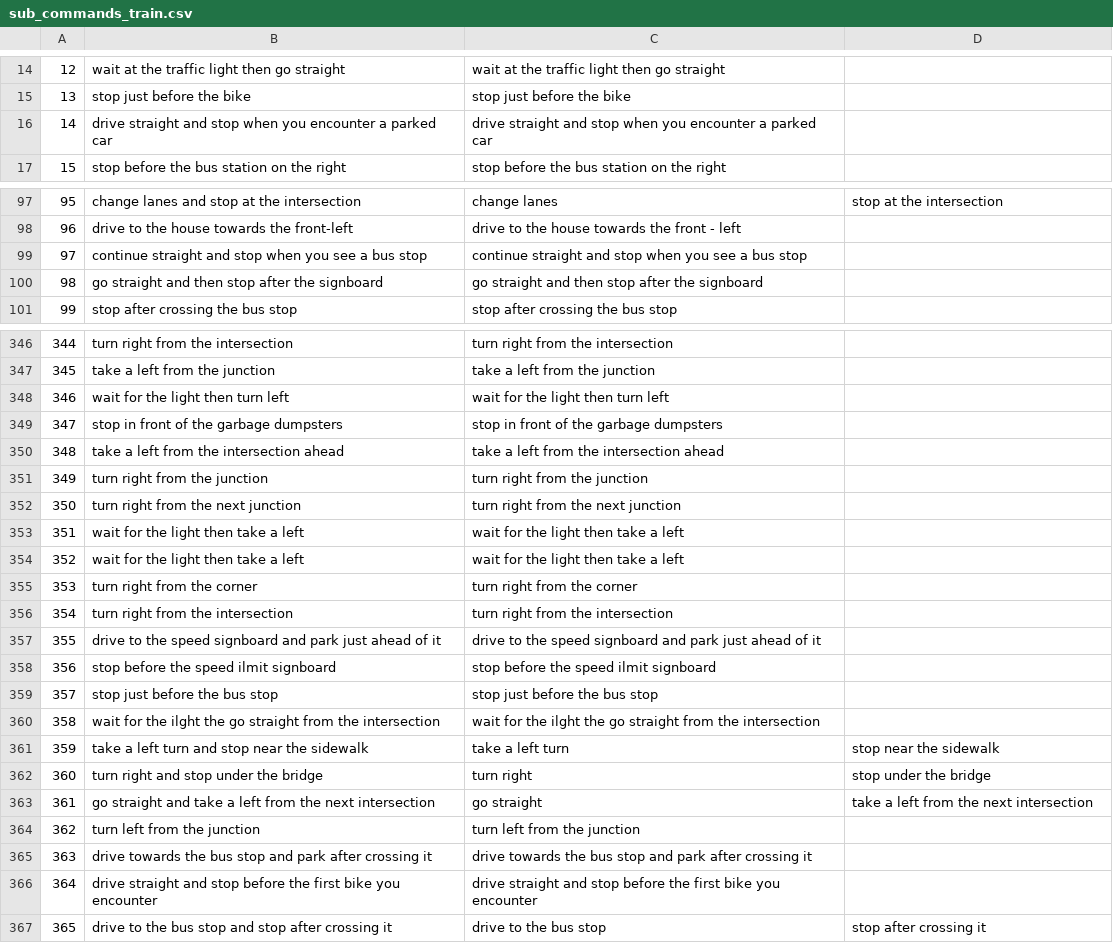
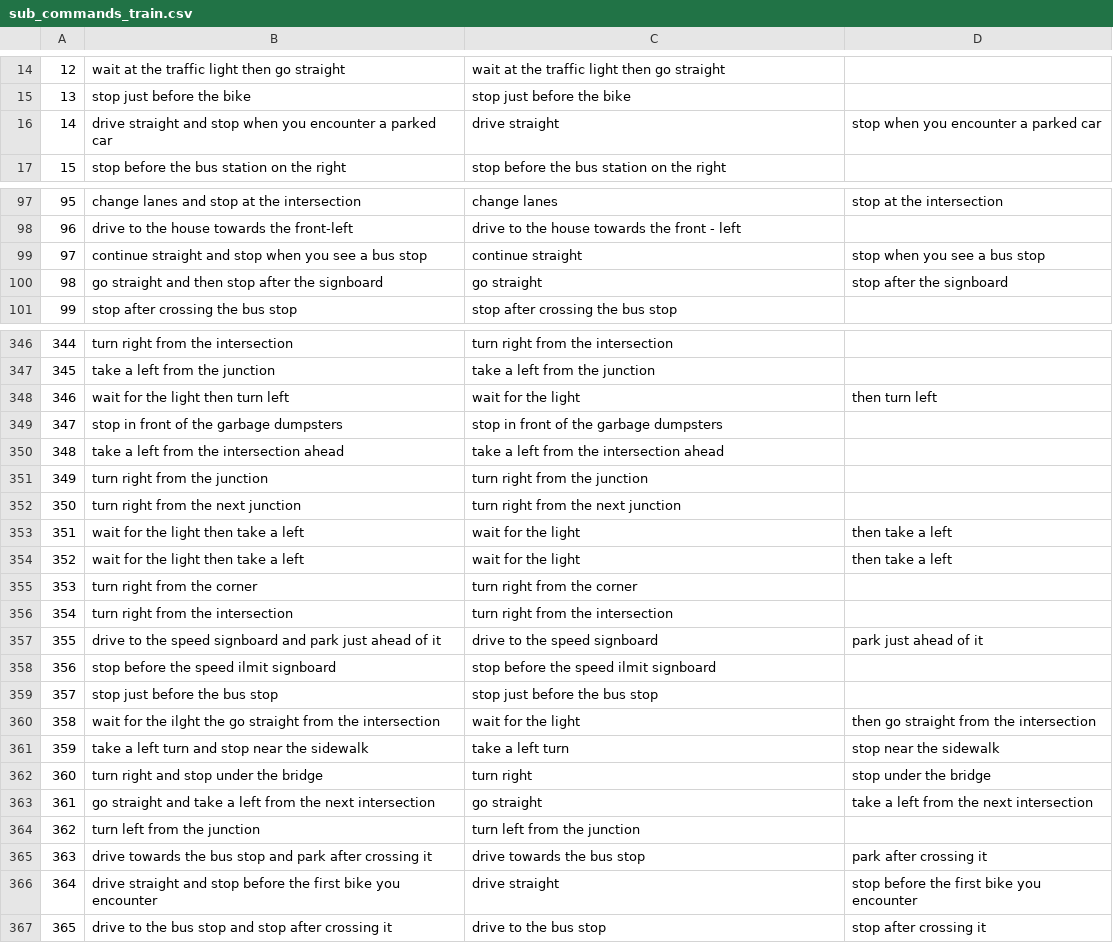
Before and after one commit to kanji95/Carla-Nav-Inference, a CSV file: dataloader/sub_commands_train.csv, drawn as a sheet; only a part is shown, gaps mark what is left out; the diff covers the shown part only.

```diff
--- a/dataloader/sub_commands_train.csv
+++ b/dataloader/sub_commands_train.csv
@@ -15,3 +15,3 @@
 13,stop just before the bike,stop just before the bike,
-14,drive straight and stop when you encounter a parked car,drive straight and stop when you encounter a parked car,
+14,drive straight and stop when you encounter a parked car,drive straight,stop when you encounter a parked car
 15,stop before the bus station on the right,stop before the bus station on the right,
@@ -98,4 +98,4 @@
 96,drive to the house towards the front-left,drive to the house towards the front - left,
-97,continue straight and stop when you see a bus stop,continue straight and stop when you see a bus stop,
-98,go straight and then stop after the signboard,go straight and then stop after the signboard,
+97,continue straight and stop when you see a bus stop,continue straight,stop when you see a bus stop
+98,go straight and then stop after the signboard,go straight,stop after the signboard
 99,stop after crossing the bus stop,stop after crossing the bus stop,
@@ -347,3 +347,3 @@
 345,take a left from the junction,take a left from the junction,
-346,wait for the light then turn left,wait for the light then turn left,
+346,wait for the light then turn left,wait for the light,then turn left
 347,stop in front of the garbage dumpsters,stop in front of the garbage dumpsters,
@@ -352,10 +352,10 @@
 350,turn right from the next junction,turn right from the next junction,
-351,wait for the light then take a left,wait for the light then take a left,
-352,wait for the light then take a left,wait for the light then take a left,
+351,wait for the light then take a left,wait for the light,then take a left
+352,wait for the light then take a left,wait for the light,then take a left
 353,turn right from the corner,turn right from the corner,
 354,turn right from the intersection,turn right from the intersection,
-355,drive to the speed signboard and park just ahead of it,drive to the speed signboard and park just ahead of it,
+355,drive to the speed signboard and park just ahead of it,drive to the speed signboard,park just ahead of it
 356,stop before the speed ilmit signboard,stop before the speed ilmit signboard,
 357,stop just before the bus stop,stop just before the bus stop,
-358,wait for the ilght the go straight from the intersection,wait for the ilght the go straight from the intersection,
+358,wait for the ilght the go straight from the intersection,wait for the light,then go straight from the intersection
 359,take a left turn and stop near the sidewalk,take a left turn,stop near the sidewalk
@@ -364,4 +364,4 @@
 362,turn left from the junction,turn left from the junction,
-363,drive towards the bus stop and park after crossing it,drive towards the bus stop and park after crossing it,
-364,drive straight and stop before the first bike you encounter,drive straight and stop before the first bike you encounter,
+363,drive towards the bus stop and park after crossing it,drive towards the bus stop,park after crossing it
+364,drive straight and stop before the first bike you encounter,drive straight,stop before the first bike you encounter
 365,drive to the bus stop and stop after crossing it,drive to the bus stop,stop after crossing it
```
Also changed, not shown: 123 edited cells elsewhere in this file, dataloader/sub_commands_val.csv, 2 other files.
